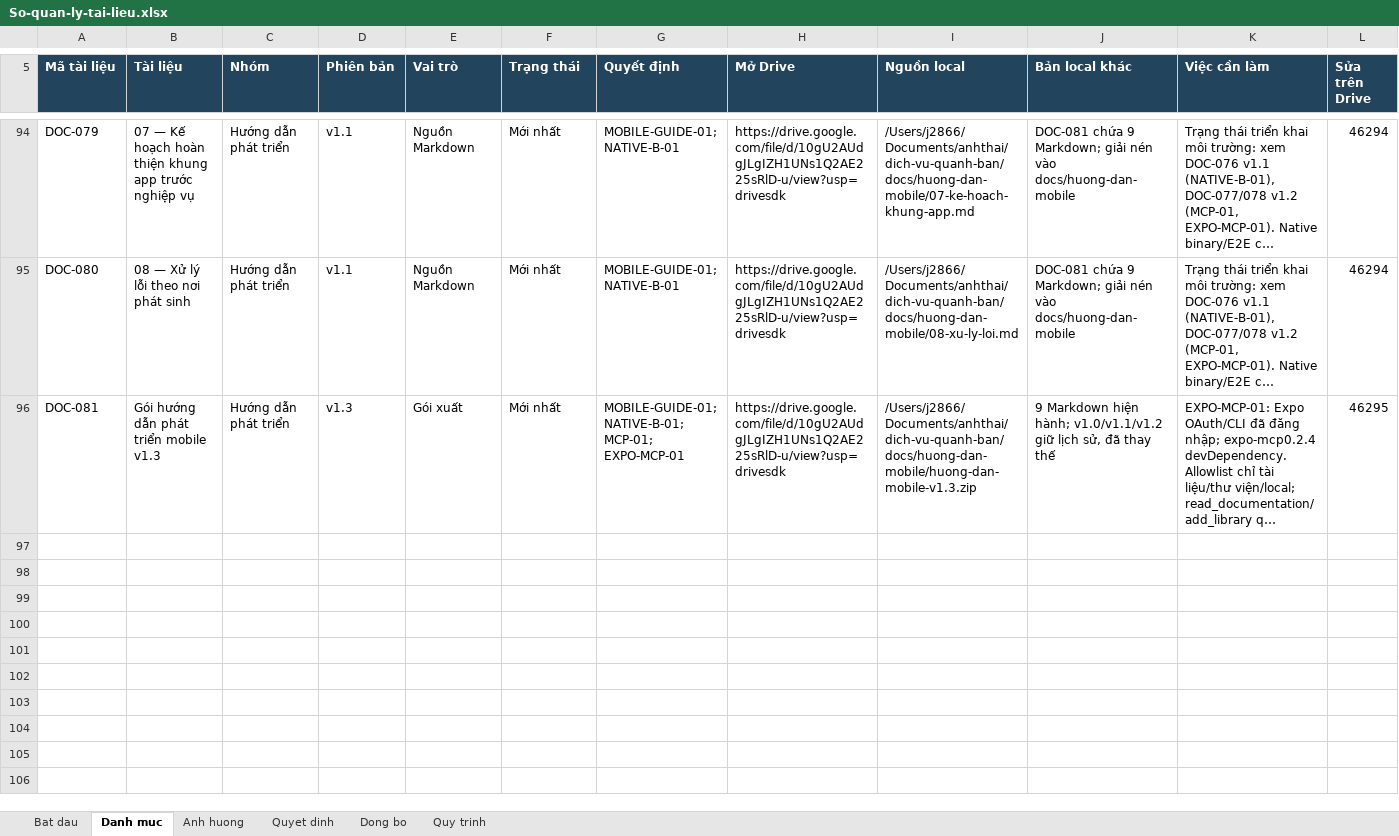
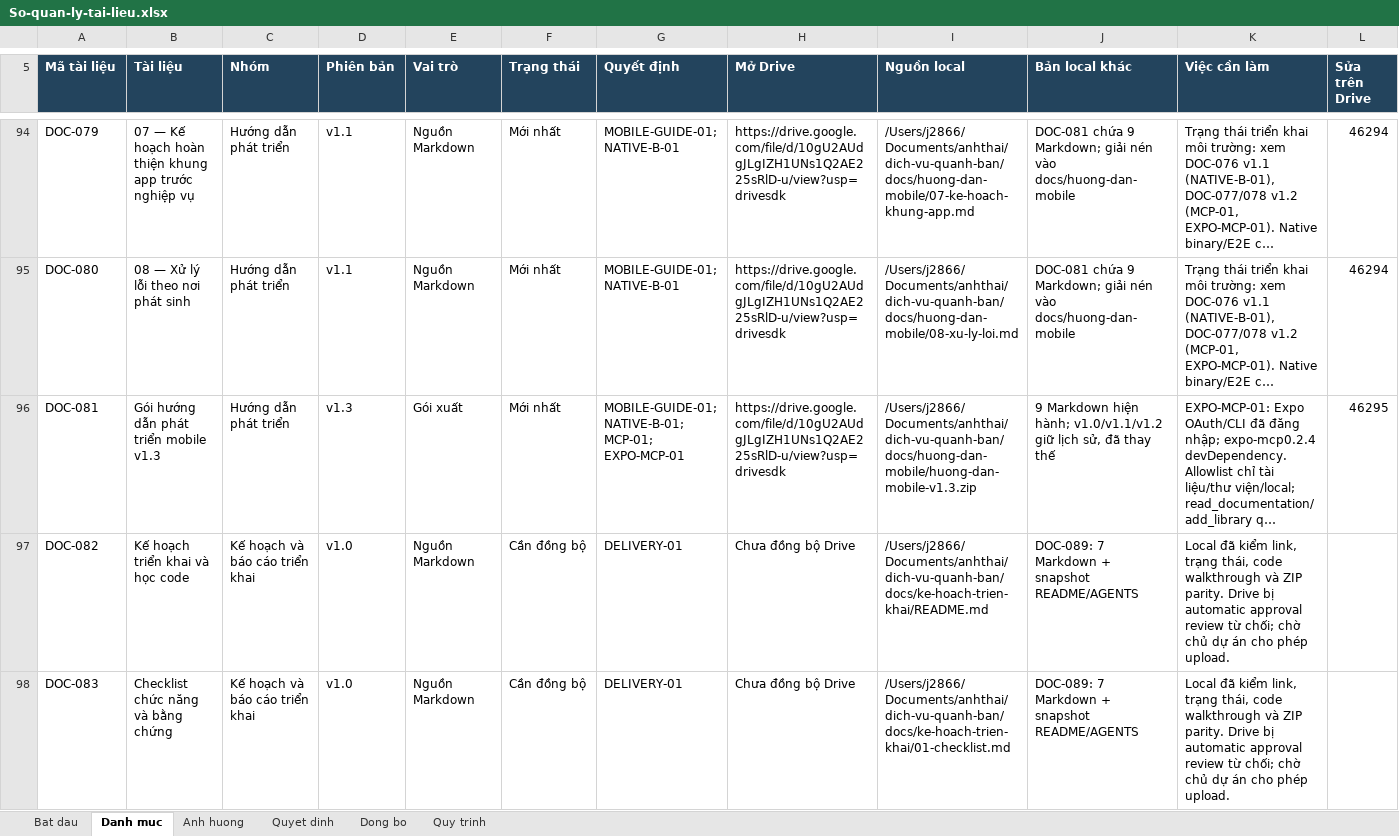
Before and after one commit to anhthaingd/dich-vu-quanh-ban, an Excel workbook: docs/project-control/So-quan-ly-tai-lieu.xlsx, sheet Danh muc, drawn as a sheet; only a part is shown, gaps mark what is left out; long unchanged cells end in …; values as stored, in another font and other column widths than the file's, no borders; conditional formats and table styles not drawn; the diff covers the shown part only; the diff names each change by its address in the sheet, - before the commit and + after, or states it on an @@ line.

Commit message:
feat(mobile): add local VI EN JA support and implementation guides

```diff
--- a/docs/project-control/So-quan-ly-tai-lieu.xlsx (sheet Danh muc)
+++ b/docs/project-control/So-quan-ly-tai-lieu.xlsx (sheet Danh muc)
+row 97: DOC-082 | Kế hoạch triển khai và học code | Kế hoạch và báo cáo triển khai | v1.0 | Nguồn Markdown | Cần đồng bộ | DELIVERY-01 | Chưa đồng bộ Drive | /Users/j2866/Documents/anhthai/dich-vu-quanh-ban/docs/ke-hoach-trien-khai/README.md | DOC-089: 7 Markdown + snapshot README/AGENTS | Local đã kiểm link, trạng thái, code walkthrough và ZIP parity. Drive bị automatic approval review từ chối; chờ chủ dự án cho phép upload.
+row 98: DOC-083 | Checklist chức năng và bằng chứng | Kế hoạch và báo cáo triển khai | v1.0 | Nguồn Markdown | Cần đồng bộ | DELIVERY-01 | Chưa đồng bộ Drive | /Users/j2866/Documents/anhthai/dich-vu-quanh-ban/docs/ke-hoach-trien-khai/01-checklist.md | DOC-089: 7 Markdown + snapshot README/AGENTS | Local đã kiểm link, trạng thái, code walkthrough và ZIP parity. Drive bị automatic approval review từ chối; chờ chủ dự án cho phép upload.
```
Also changed, not shown: 6 added rows and 14 edited cells elsewhere in this sheet, sheet Anh huong, sheet Dong bo, sheet Quyet dinh, sheet Bat dau, 42 other files.
